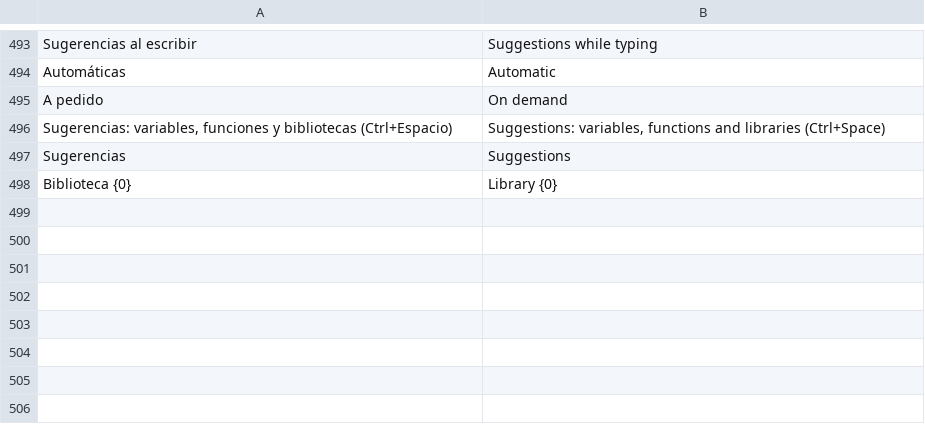
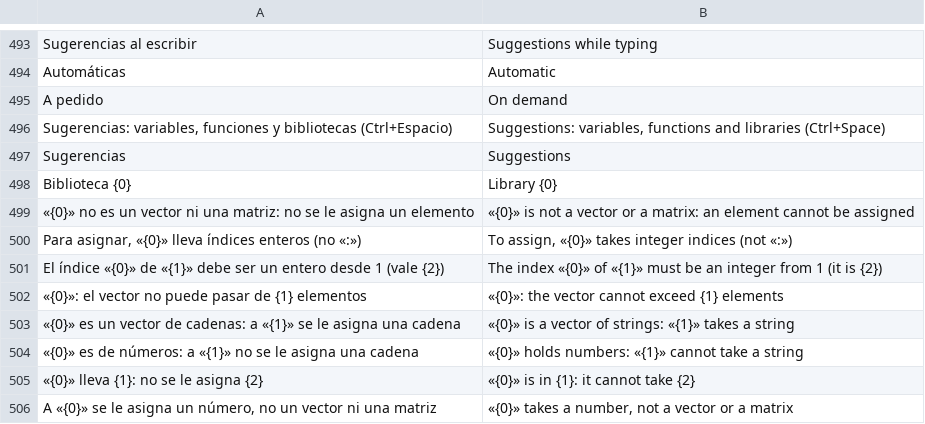
Before and after one commit to oscampo/a-cad, a TSV file: tools/i18n/js3.tsv, drawn as a sheet; only a part is shown, gaps mark what is left out; the diff names each change by its address in the sheet, - before the commit and + after, or states it on an @@ line.

```diff
--- a/tools/i18n/js3.tsv
+++ b/tools/i18n/js3.tsv
+row 499: «{0}» no es un vector ni una matriz: no se le asigna un elemento | «{0}» is not a vector or a matrix: an element cannot be assigned
+row 500: Para asignar, «{0}» lleva índices enteros (no «:») | To assign, «{0}» takes integer indices (not «:»)
+row 501: El índice «{0}» de «{1}» debe ser un entero desde 1 (vale {2}) | The index «{0}» of «{1}» must be an integer from 1 (it is {2})
+row 502: «{0}»: el vector no puede pasar de {1} elementos | «{0}»: the vector cannot exceed {1} elements
+row 503: «{0}» es un vector de cadenas: a «{1}» se le asigna una cadena | «{0}» is a vector of strings: «{1}» takes a string
+row 504: «{0}» es de números: a «{1}» no se le asigna una cadena | «{0}» holds numbers: «{1}» cannot take a string
+row 505: «{0}» lleva {1}: no se le asigna {2} | «{0}» is in {1}: it cannot take {2}
+row 506: A «{0}» se le asigna un número, no un vector ni una matriz | «{0}» takes a number, not a vector or a matrix
```
Also changed, not shown: 6 other files.
